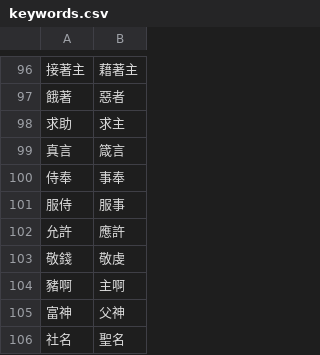
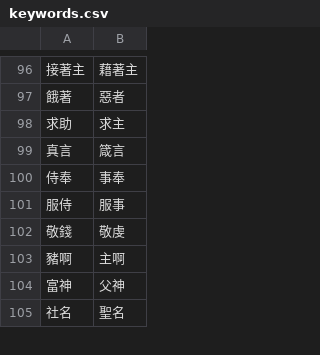
Before and after one commit to Enoooch0921/Srt-Christian-vocabulary-replacement, a CSV file: keywords.csv, drawn as a sheet; only a part is shown, gaps mark what is left out; the diff names each change by its address in the sheet, - before the commit and + after, or states it on an @@ line.

Commit message:
Update keywords.csv

```diff
--- a/keywords.csv
+++ b/keywords.csv
-row 102: 允許 | 應許
```
